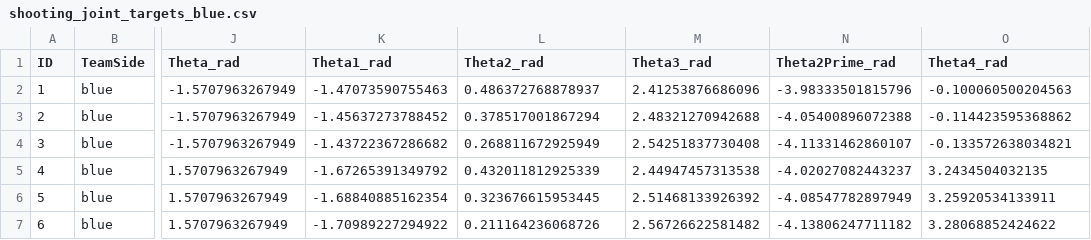
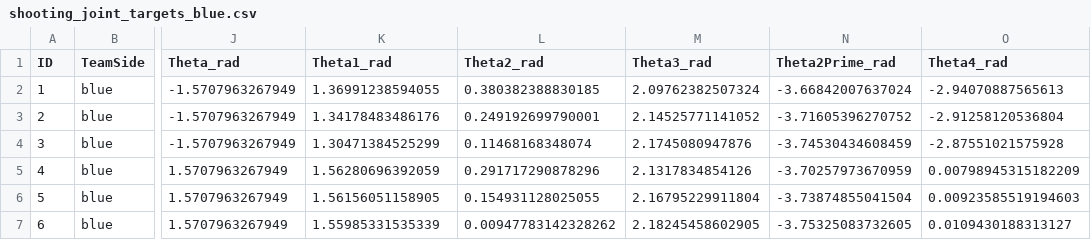
Before and after one commit to T-semi-Tohoku-Uni/CatchRobo2026_kinematics, a CSV file: config/joint_targets/shooting_joint_targets_blue.csv, drawn as a sheet; only a part is shown, gaps mark what is left out; the diff covers the shown part only; the diff names each change by its address in the sheet, - before the commit and + after, or states it on an @@ line.

Commit message:
Restore legacy joint command conventions in kinematics v0.1.1

```diff
--- a/config/joint_targets/shooting_joint_targets_blue.csv
+++ b/config/joint_targets/shooting_joint_targets_blue.csv
-K2 (Theta1_rad): -1.47073590755463
+K2 (Theta1_rad): 1.36991238594055
-L2 (Theta2_rad): 0.486372768878937
+L2 (Theta2_rad): 0.380382388830185
-M2 (Theta3_rad): 2.41253876686096
+M2 (Theta3_rad): 2.09762382507324
-N2 (Theta2Prime_rad): -3.98333501815796
+N2 (Theta2Prime_rad): -3.66842007637024
-O2 (Theta4_rad): -0.100060500204563
+O2 (Theta4_rad): -2.94070887565613
-K3 (Theta1_rad): -1.45637273788452
+K3 (Theta1_rad): 1.34178483486176
-L3 (Theta2_rad): 0.378517001867294
+L3 (Theta2_rad): 0.249192699790001
-M3 (Theta3_rad): 2.48321270942688
+M3 (Theta3_rad): 2.14525771141052
-N3 (Theta2Prime_rad): -4.05400896072388
+N3 (Theta2Prime_rad): -3.71605396270752
-O3 (Theta4_rad): -0.114423595368862
+O3 (Theta4_rad): -2.91258120536804
-K4 (Theta1_rad): -1.43722367286682
+K4 (Theta1_rad): 1.30471384525299
-L4 (Theta2_rad): 0.268811672925949
+L4 (Theta2_rad): 0.11468168348074
-M4 (Theta3_rad): 2.54251837730408
+M4 (Theta3_rad): 2.1745080947876
-N4 (Theta2Prime_rad): -4.11331462860107
+N4 (Theta2Prime_rad): -3.74530434608459
-O4 (Theta4_rad): -0.133572638034821
+O4 (Theta4_rad): -2.87551021575928
-K5 (Theta1_rad): -1.67265391349792
+K5 (Theta1_rad): 1.56280696392059
-L5 (Theta2_rad): 0.432011812925339
+L5 (Theta2_rad): 0.291717290878296
-M5 (Theta3_rad): 2.44947457313538
+M5 (Theta3_rad): 2.1317834854126
-N5 (Theta2Prime_rad): -4.02027082443237
+N5 (Theta2Prime_rad): -3.70257973670959
-O5 (Theta4_rad): 3.2434504032135
+O5 (Theta4_rad): 0.00798945315182209
-K6 (Theta1_rad): -1.68840885162354
+K6 (Theta1_rad): 1.56156051158905
-L6 (Theta2_rad): 0.323676615953445
+L6 (Theta2_rad): 0.154931128025055
-M6 (Theta3_rad): 2.51468133926392
+M6 (Theta3_rad): 2.16795229911804
-N6 (Theta2Prime_rad): -4.08547782897949
+N6 (Theta2Prime_rad): -3.73874855041504
-O6 (Theta4_rad): 3.25920534133911
+O6 (Theta4_rad): 0.00923585519194603
-K7 (Theta1_rad): -1.70989227294922
+K7 (Theta1_rad): 1.55985331535339
-L7 (Theta2_rad): 0.211164236068726
+L7 (Theta2_rad): 0.00947783142328262
-M7 (Theta3_rad): 2.56726622581482
+M7 (Theta3_rad): 2.18245458602905
-N7 (Theta2Prime_rad): -4.13806247711182
+N7 (Theta2Prime_rad): -3.75325083732605
-O7 (Theta4_rad): 3.28068852424622
+O7 (Theta4_rad): 0.0109430188313127
```
Also changed, not shown: 90 edited cells elsewhere in this file, config/joint_targets/pick_joint_targets_blue.csv, config/joint_targets/pick_joint_targets_red.csv, 8 other files.
